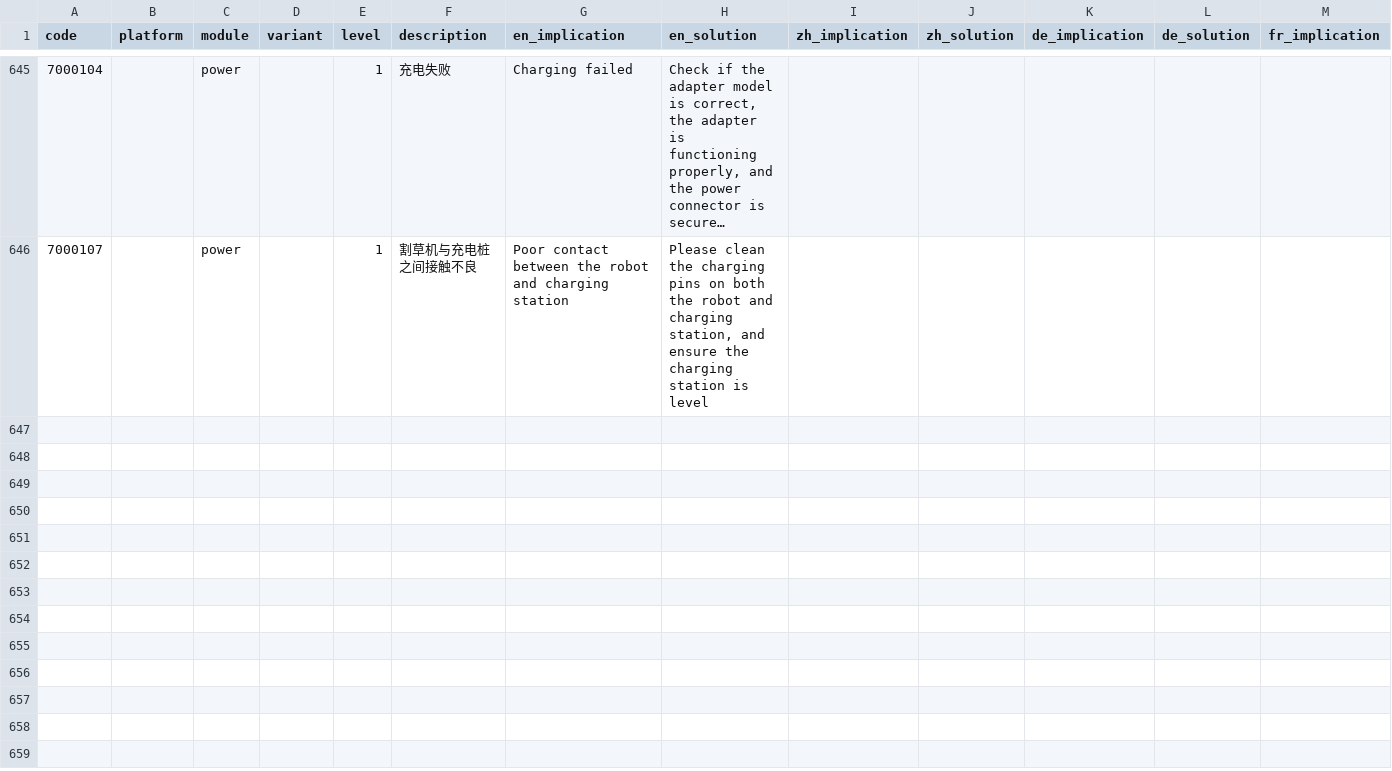
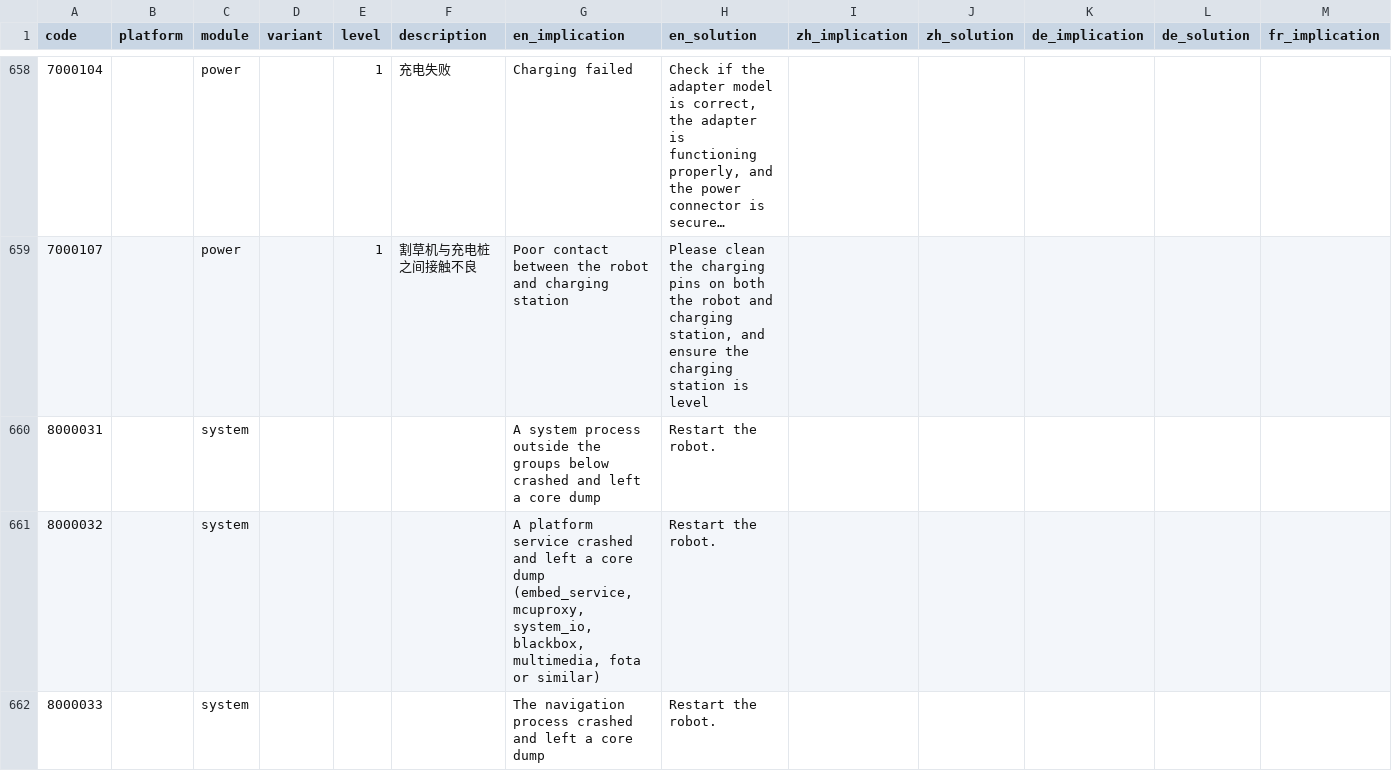
Before and after one commit to mikey0000/PyMammotion, a CSV file: pymammotion/data/error_codes.csv, drawn as a sheet; only a part is shown, gaps mark what is left out; long unchanged cells end in …; rows hold the shown columns only; the diff covers the shown part only; the diff names each change by its address in the sheet, - before the commit and + after, or states it on an @@ line.

Commit message:
feature: added some fault codes and a updated doc about sweeper (#202)
* feat: update error codes and improve handling of unknown codes

* feat: add grass-collector and bin-tipping state values to sensor status documentation

---------

Co-authored-by: Jaano Rosin <jaano@rosin.space>

```diff
--- a/pymammotion/data/error_codes.csv
+++ b/pymammotion/data/error_codes.csv
+row 660: 8000031 |  | system |  |  |  | A system process outside the groups below crashed and left a core dump | Restart the robot.
+row 661: 8000032 |  | system |  |  |  | A platform service crashed and left a core dump (embed_service, mcuproxy, system_io, blackbox, multimedia, fota or similar) | Restart the robot.
+row 662: 8000033 |  | system |  |  |  | The navigation process crashed and left a core dump | Restart the robot.
```
Also changed, not shown: 16 added rows elsewhere in this file, 4 other files.
